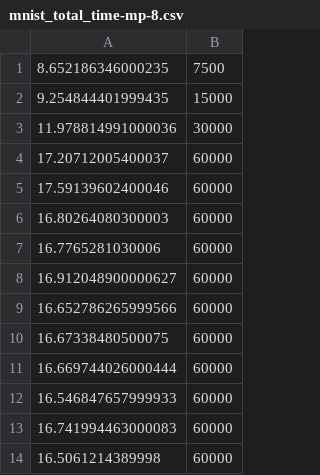
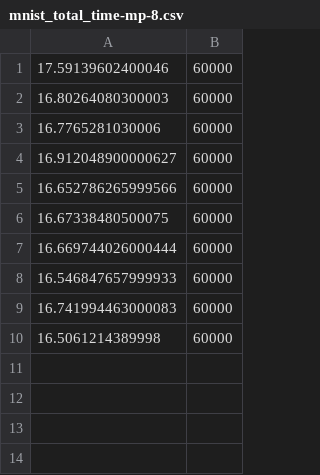
Before and after one commit to TheDataStation/datastation-escrow, a CSV file: examples/training_scenario/mnist_mp/mnist_total_time-mp-8.csv, drawn as a sheet; the diff names each change by its address in the sheet, - before the commit and + after, or states it on an @@ line.

```diff
--- a/examples/training_scenario/mnist_mp/mnist_total_time-mp-8.csv
+++ b/examples/training_scenario/mnist_mp/mnist_total_time-mp-8.csv
-row 1: 8.652186346000235 | 7500
-row 2: 9.254844401999435 | 15000
-row 3: 11.978814991000036 | 30000
-row 4: 17.20712005400037 | 60000
```
Also changed, not shown: examples/training_scenario/mnist_mp/mnist-mp-8.csv.
